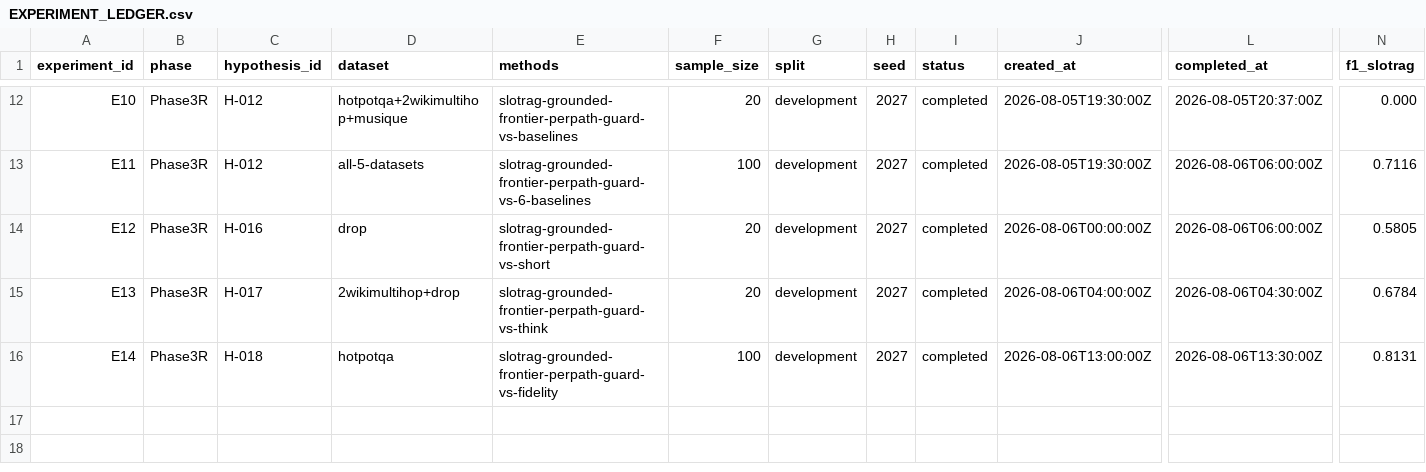
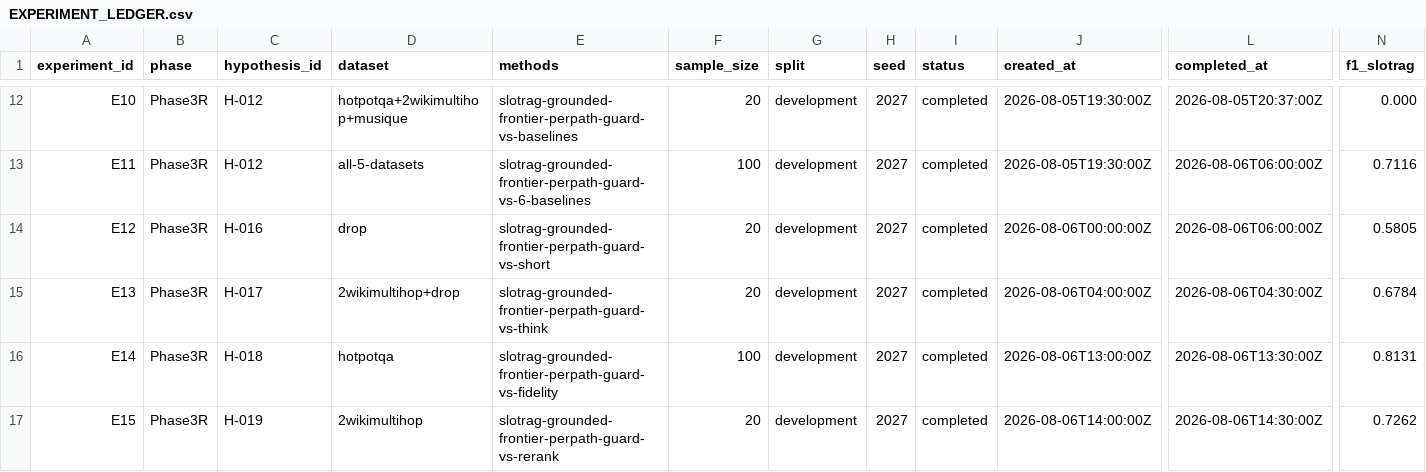
Before and after one commit to Meng0329/SlotRAG, a CSV file: research/EXPERIMENT_LEDGER.csv, drawn as a sheet; only a part is shown, gaps mark what is left out; rows hold the shown columns only; the diff names each change by its address in the sheet, - before the commit and + after, or states it on an @@ line.

Commit message:
docs(phase3r): H-019 rejected — evidence re-ranking changes zero 2wiki answers
Tier 1 (n=20 2wiki):
- guard 0.7262 -> rerank 0.7262 (Delta=0), 20/20 identical
- mechanism fires (reranker_calls=2); 10/20 samples had >8 evidence
  (rerank reordered+capped to 8, genuinely changed what generator saw)
- 0/10 high-count samples changed -> generator ignores evidence presentation
- 8th consecutive zero-effect generation-side intervention
- decisive: generator has internal answer prior; architecture-side unsolvable

```diff
--- a/research/EXPERIMENT_LEDGER.csv
+++ b/research/EXPERIMENT_LEDGER.csv
+row 17: E15 | Phase3R | H-019 | 2wikimultihop | slotrag-grounded-frontier-perpath-guard-vs-rerank | 20 | development | 2027 | completed | 2026-08-06T14:00:00Z | 2026-08-06T14:30:00Z | 0.7262
```
Also changed, not shown: 2 other files.
